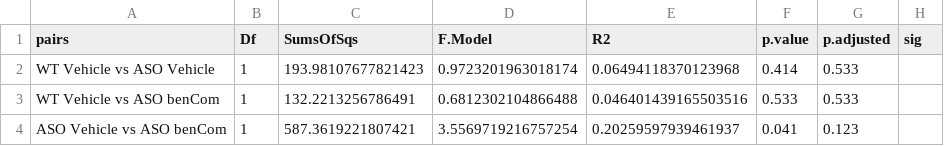
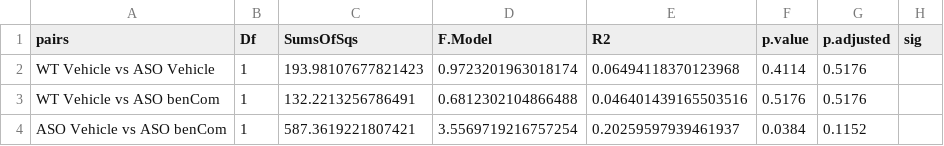
Before and after one commit to ASAP-MAC/MazmanianS_MoiseyenkoA, a TSV file: results/SGB/cohort_bCL/aitchison_PERMANOVA_pairwise.tsv, drawn as a sheet.

```diff
--- a/results/SGB/cohort_bCL/aitchison_PERMANOVA_pairwise.tsv
+++ b/results/SGB/cohort_bCL/aitchison_PERMANOVA_pairwise.tsv
@@ -1,4 +1,4 @@
 pairs	Df	SumsOfSqs	F.Model	R2	p.value	p.adjusted	sig
-WT Vehicle vs ASO Vehicle	1	193.98107677821423	0.9723201963018174	0.06494118370123968	0.414	0.533	
-WT Vehicle vs ASO benCom	1	132.2213256786491	0.6812302104866488	0.046401439165503516	0.533	0.533	
-ASO Vehicle vs ASO benCom	1	587.3619221807421	3.5569719216757254	0.20259597939461937	0.041	0.123	
+WT Vehicle vs ASO Vehicle	1	193.98107677821423	0.9723201963018174	0.06494118370123968	0.4114	0.5176	
+WT Vehicle vs ASO benCom	1	132.2213256786491	0.6812302104866488	0.046401439165503516	0.5176	0.5176	
+ASO Vehicle vs ASO benCom	1	587.3619221807421	3.5569719216757254	0.20259597939461937	0.0384	0.1152	
```
Also changed, not shown: results/SGB/02_beta_diversity/bray_adonisPermanova_genotype_treatment_cohort.tsv, results/SGB/cohort_Fp7/aitchison_PERMANOVA.tsv, 12 other files.
